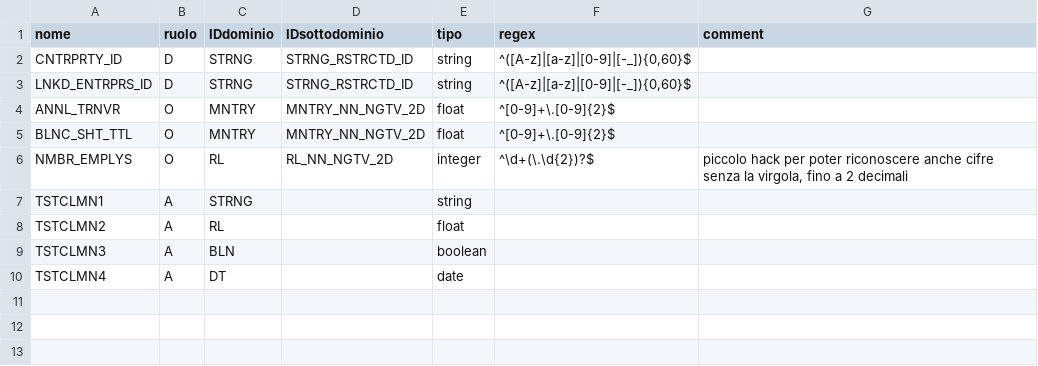
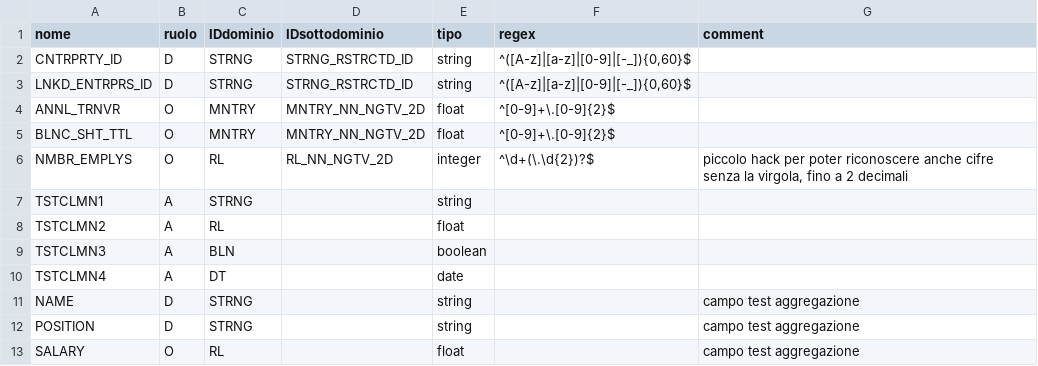
Before and after one commit to IslandOfCode/jVTLlib, a CSV file: jVTLlib/resources/BIRDmap.csv, drawn as a sheet; the diff names each change by its address in the sheet, - before the commit and + after, or states it on an @@ line.

Commit message:
Creata classe Aggregation per le operazioni analitiche
spostata classe NumberOp nel package corretto (jvtllib.newparser)
aggiunti valori di test al mapping BIRDmap.csv per test Aggregation
aggiunta funzione REPLACE per le stringhe
aggiunte funzioni di aggregazione SUM,MAX,MIN,AVG
Modificato finalmente il metodo setpoint di DataSet
Pulizia codice di altre classi.

```diff
--- a/jVTLlib/resources/BIRDmap.csv
+++ b/jVTLlib/resources/BIRDmap.csv
+row 11: NAME | D | STRNG |  | string |  | campo test aggregazione
+row 12: POSITION | D | STRNG |  | string |  | campo test aggregazione
+row 13: SALARY | O | RL |  | float |  | campo test aggregazione
```
Also changed, not shown: 12 other files.
